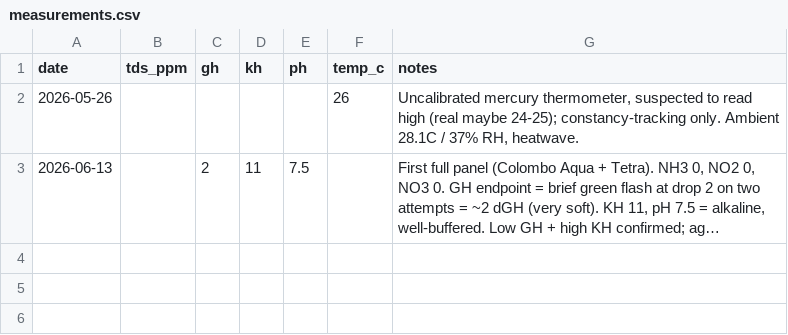
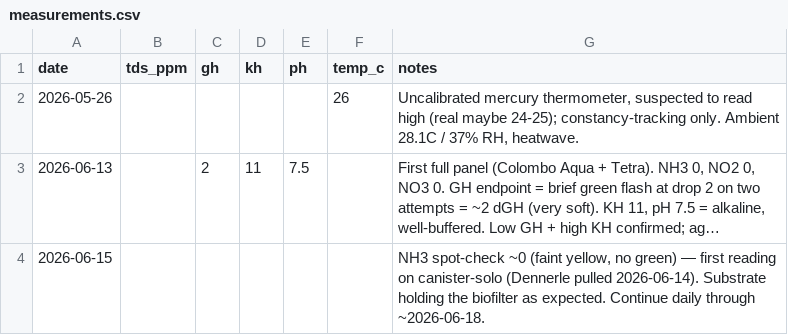
Before and after one commit to drshade/fishtank, a CSV file: data/measurements.csv, drawn as a sheet; long unchanged cells end in …; the diff names each change by its address in the sheet, - before the commit and + after, or states it on an @@ line.

Commit message:
Ammonia day 1 post-Dennerle ~0 — canister holding

```diff
--- a/data/measurements.csv
+++ b/data/measurements.csv
+row 4: 2026-06-15 |  |  |  |  |  | NH3 spot-check ~0 (faint yellow, no green) — first reading on canister-solo (Dennerle pulled 2026-06-14). Substrate holding the biofilter as expected. Continue daily through ~2026-06-18.
```
Also changed, not shown: 2 other files.
